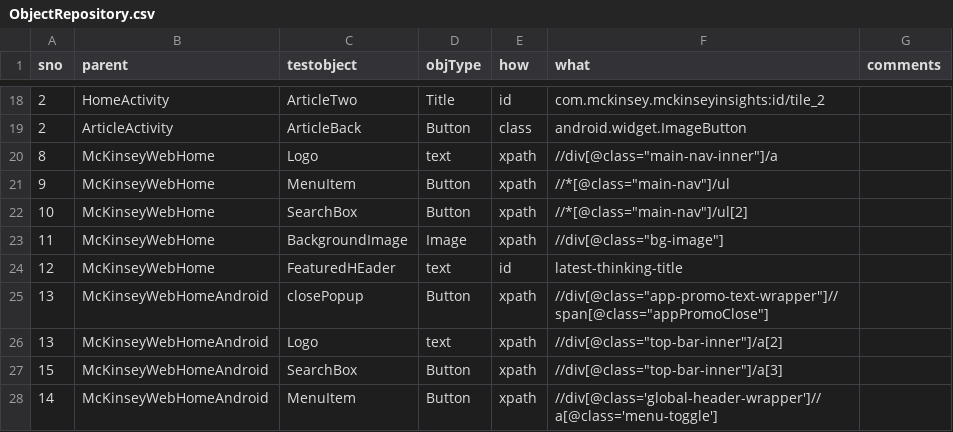
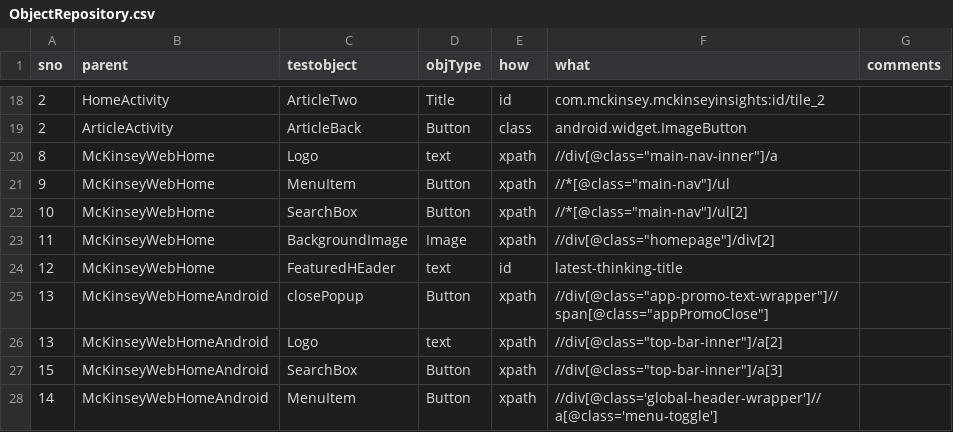
Before and after one commit to ShankarGargXebia/McKinsey, a CSV file: src/main/resources/ObjectRepository/ObjectRepository.csv, drawn as a sheet; only a part is shown, gaps mark what is left out.

```diff
--- a/src/main/resources/ObjectRepository/ObjectRepository.csv
+++ b/src/main/resources/ObjectRepository/ObjectRepository.csv
@@ -22,3 +22,3 @@ sno,parent,testobject,objType,how,what,comments
 10,McKinseyWebHome,SearchBox,Button,xpath,"//*[@class=""main-nav""]/ul[2]",
-11,McKinseyWebHome,BackgroundImage,Image,xpath,"//div[@class=""bg-image""]",
+11,McKinseyWebHome,BackgroundImage,Image,xpath,"//div[@class=""homepage""]/div[2]",
 12,McKinseyWebHome,FeaturedHEader,text,id,latest-thinking-title,
```
Also changed, not shown: src/main/resources/TestCase/Native_Automation.csv, src/main/resources/TestCase/Web_Automation.csv, 4 other files.
